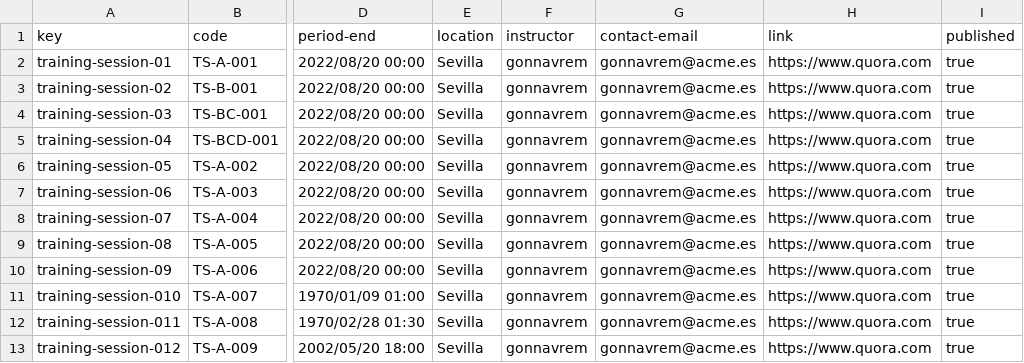
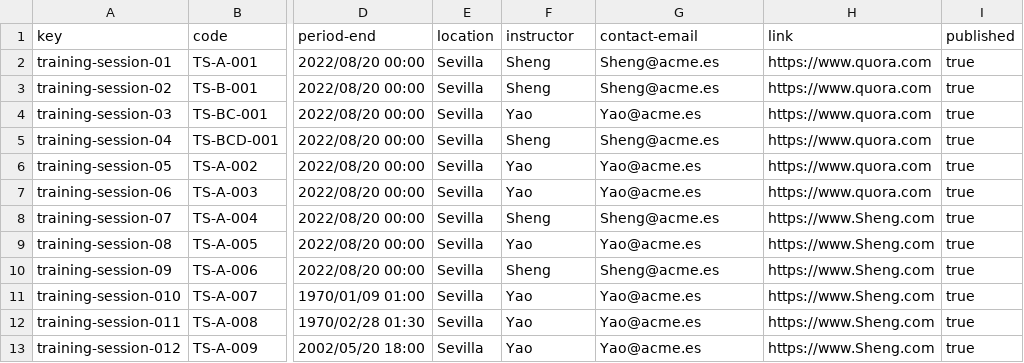
Before and after one commit to pabalcber/C3.039-Acme-SF, a CSV file: src/main/webapp/WEB-INF/resources/sample-data/training-session.csv, drawn as a sheet; only a part is shown, gaps mark what is left out; the diff covers the shown part only; the diff names each change by its address in the sheet, - before the commit and + after, or states it on an @@ line.

```diff
--- a/src/main/webapp/WEB-INF/resources/sample-data/training-session.csv
+++ b/src/main/webapp/WEB-INF/resources/sample-data/training-session.csv
-F2:F3 (instructor): gonnavrem
+F2:F3 (instructor): Sheng
-G2:G3 (contact-email): gonnavrem@acme.es
+G2:G3 (contact-email): Sheng@acme.es
-F4 (instructor): gonnavrem
+F4 (instructor): Yao
-G4 (contact-email): gonnavrem@acme.es
+G4 (contact-email): Yao@acme.es
-F5 (instructor): gonnavrem
+F5 (instructor): Sheng
-G5 (contact-email): gonnavrem@acme.es
+G5 (contact-email): Sheng@acme.es
-F6:F7 (instructor): gonnavrem
+F6:F7 (instructor): Yao
-G6:G7 (contact-email): gonnavrem@acme.es
+G6:G7 (contact-email): Yao@acme.es
-F8 (instructor): gonnavrem
+F8 (instructor): Sheng
-G8 (contact-email): gonnavrem@acme.es
+G8 (contact-email): Sheng@acme.es
-H8:H13 (link): https://www.quora.com
+H8:H13 (link): https://www.Sheng.com
-F9 (instructor): gonnavrem
+F9 (instructor): Yao
-G9 (contact-email): gonnavrem@acme.es
+G9 (contact-email): Yao@acme.es
-F10 (instructor): gonnavrem
+F10 (instructor): Sheng
-G10 (contact-email): gonnavrem@acme.es
+G10 (contact-email): Sheng@acme.es
-F11:F13 (instructor): gonnavrem
+F11:F13 (instructor): Yao
-G11:G13 (contact-email): gonnavrem@acme.es
+G11:G13 (contact-email): Yao@acme.es
```
Also changed, not shown: 45 edited cells elsewhere in this file, src/main/webapp/WEB-INF/resources/sample-data/banner.csv, src/main/webapp/WEB-INF/resources/sample-data/developer.csv, 19 other files.
